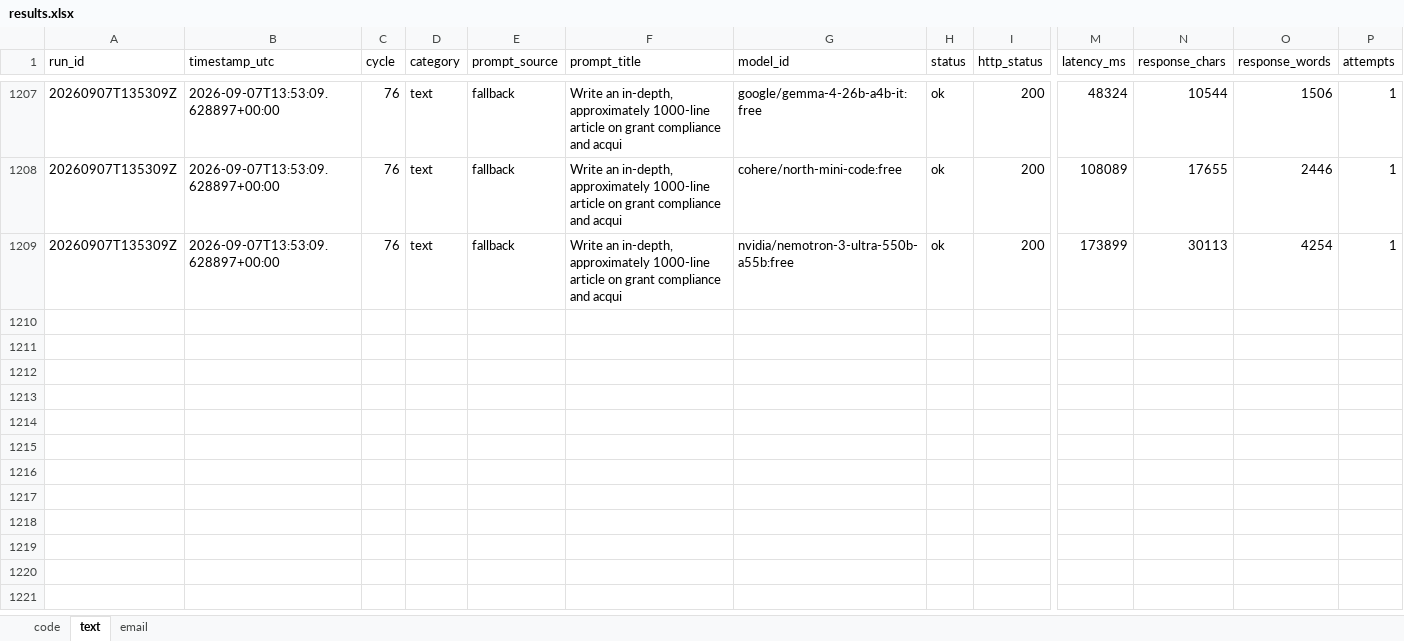
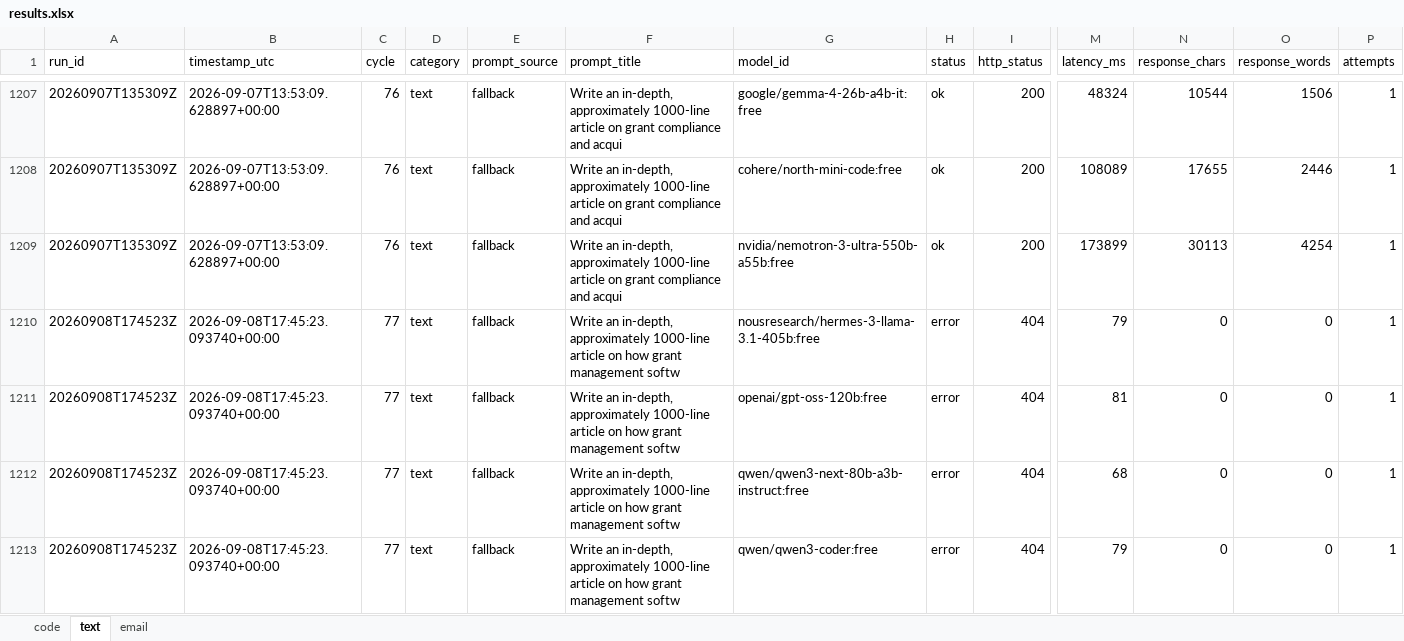
Before and after one commit to upendrasabnis/model-bench, an Excel workbook: results.xlsx, sheet text, drawn as a sheet; only a part is shown, gaps mark what is left out; values as stored, in another font and other column widths than the file's, no borders; rows hold the shown columns only; the diff covers the shown part only; the diff names each change by its address in the sheet, - before the commit and + after, or states it on an @@ line.

```diff
--- a/results.xlsx (sheet text)
+++ b/results.xlsx (sheet text)
+row 1210: 20260908T174523Z | 2026-09-08T17:45:23.093740+00:00 | 77 | text | fallback | Write an in-depth, approximately 1000-line article on how grant management softw | nousresearch/hermes-3-llama-3.1-405b:free | error | 404 | 79 | 0 | 0 | 1
+row 1211: 20260908T174523Z | 2026-09-08T17:45:23.093740+00:00 | 77 | text | fallback | Write an in-depth, approximately 1000-line article on how grant management softw | openai/gpt-oss-120b:free | error | 404 | 81 | 0 | 0 | 1
+row 1212: 20260908T174523Z | 2026-09-08T17:45:23.093740+00:00 | 77 | text | fallback | Write an in-depth, approximately 1000-line article on how grant management softw | qwen/qwen3-next-80b-a3b-instruct:free | error | 404 | 68 | 0 | 0 | 1
+row 1213: 20260908T174523Z | 2026-09-08T17:45:23.093740+00:00 | 77 | text | fallback | Write an in-depth, approximately 1000-line article on how grant management softw | qwen/qwen3-coder:free | error | 404 | 79 | 0 | 0 | 1
```
Also changed, not shown: 12 added rows elsewhere in this sheet, sheet code, sheet email, 11 other files.
